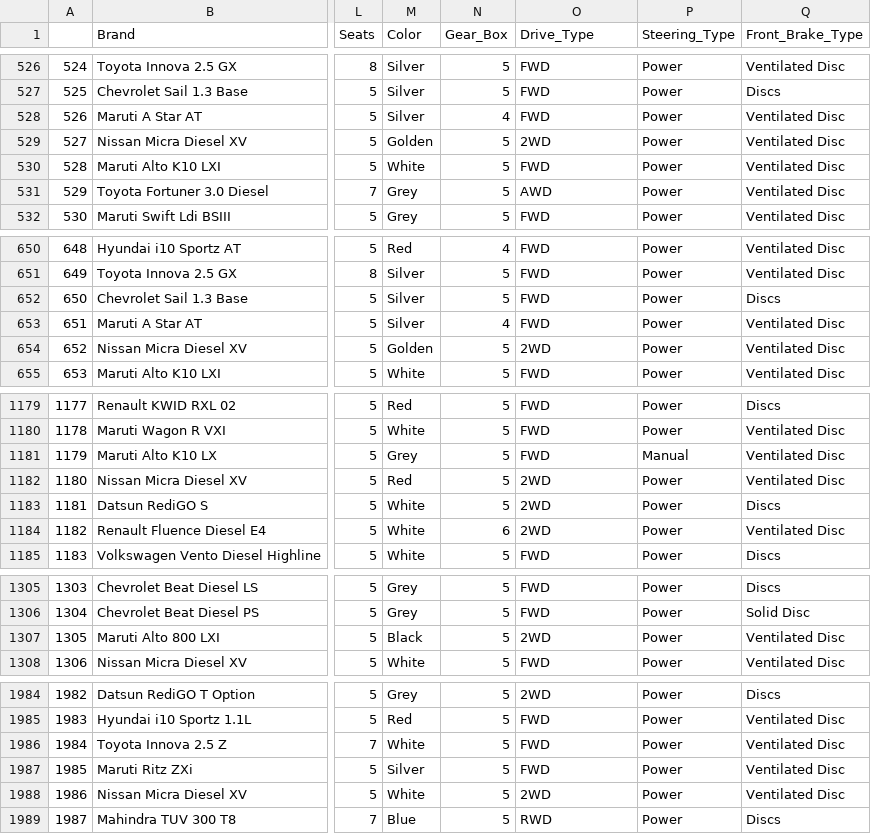
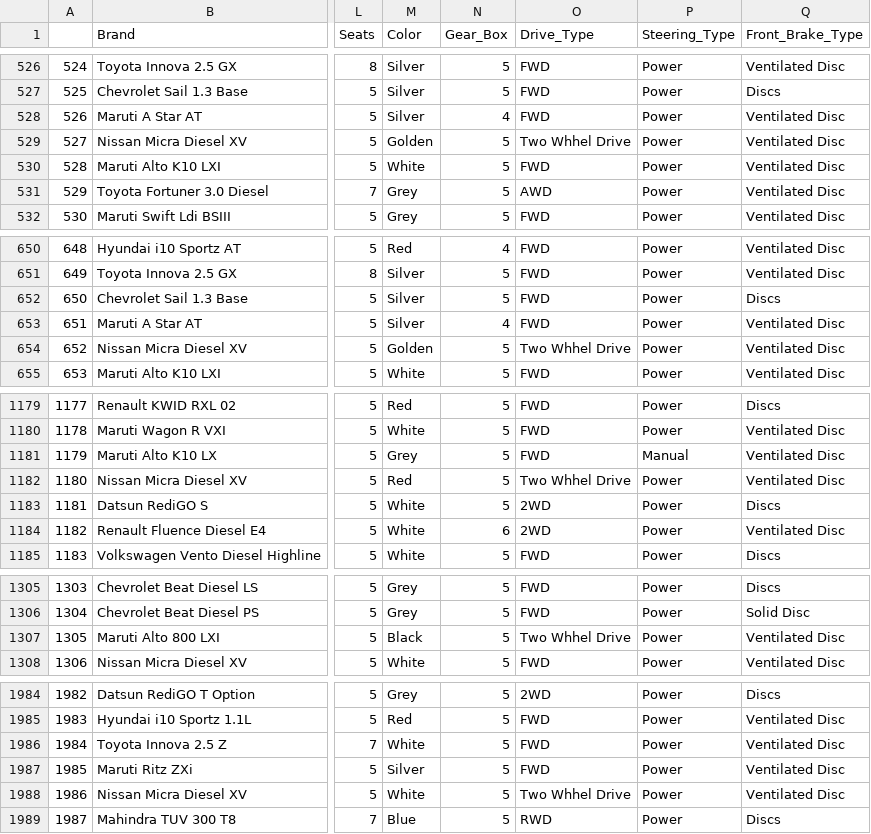
Before and after one commit to FaithMUTIS/Group-2-phase-5-project, a CSV file: Car_data.csv, drawn as a sheet; only a part is shown, gaps mark what is left out; the diff names each change by its address in the sheet, - before the commit and + after, or states it on an @@ line.

```diff
--- a/Car_data.csv
+++ b/Car_data.csv
-O529 (Drive_Type): 2WD
+O529 (Drive_Type): Two Whhel Drive
-O654 (Drive_Type): 2WD
+O654 (Drive_Type): Two Whhel Drive
-O1182 (Drive_Type): 2WD
+O1182 (Drive_Type): Two Whhel Drive
-O1307 (Drive_Type): 2WD
+O1307 (Drive_Type): Two Whhel Drive
-O1988 (Drive_Type): 2WD
+O1988 (Drive_Type): Two Whhel Drive
```
Also changed, not shown: 5 other files.
